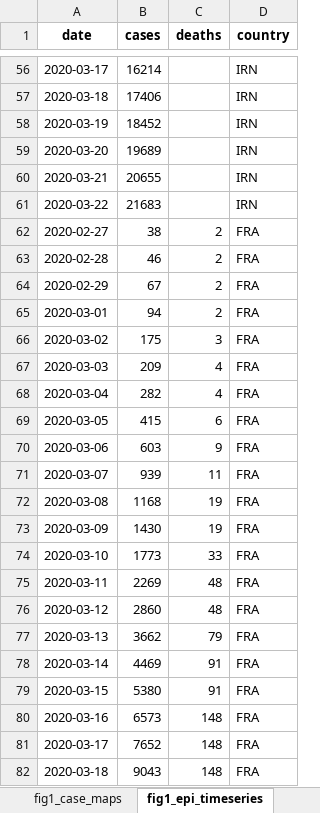
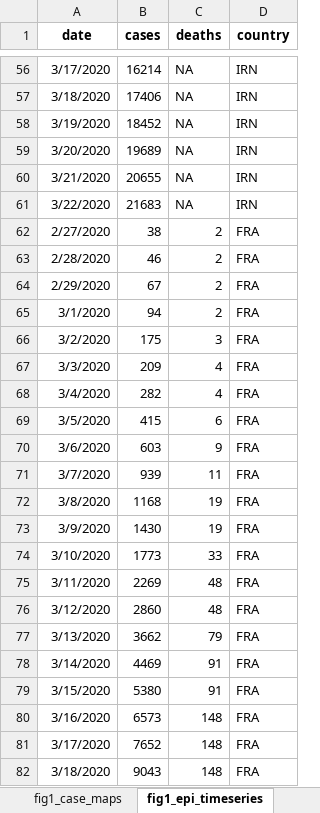
Before and after one commit to Global-Policy-Lab/gpl-covid, an Excel workbook: results/source_data/Figure1_data.xlsx, sheet fig1_epi_timeseries, drawn as a sheet; only a part is shown, gaps mark what is left out; values as stored, in another font and other column widths than the file's, no borders; the diff covers the shown part only; the diff names each change by its address in the sheet, - before the commit and + after, or states it on an @@ line.

Commit message:
fig1 updated with new dates, compressed size (#260)
Co-authored-by: Ian Bolliger <bolliger@berkeley.edu>

```diff
--- a/results/source_data/Figure1_data.xlsx (sheet fig1_epi_timeseries)
+++ b/results/source_data/Figure1_data.xlsx (sheet fig1_epi_timeseries)
-A56 (date): 2020-03-17
+A56 (date): 3/17/2020
-C56:C61 (deaths): (empty)
+C56:C61 (deaths): NA
-A57 (date): 2020-03-18
+A57 (date): 3/18/2020
-A58 (date): 2020-03-19
+A58 (date): 3/19/2020
-A59 (date): 2020-03-20
+A59 (date): 3/20/2020
-A60 (date): 2020-03-21
+A60 (date): 3/21/2020
-A61 (date): 2020-03-22
+A61 (date): 3/22/2020
-A62 (date): 2020-02-27
+A62 (date): 2/27/2020
-A63 (date): 2020-02-28
+A63 (date): 2/28/2020
-A64 (date): 2020-02-29
+A64 (date): 2/29/2020
-A65 (date): 2020-03-01
+A65 (date): 3/1/2020
-A66 (date): 2020-03-02
+A66 (date): 3/2/2020
-A67 (date): 2020-03-03
+A67 (date): 3/3/2020
-A68 (date): 2020-03-04
+A68 (date): 3/4/2020
-A69 (date): 2020-03-05
+A69 (date): 3/5/2020
-A70 (date): 2020-03-06
+A70 (date): 3/6/2020
-A71 (date): 2020-03-07
+A71 (date): 3/7/2020
-A72 (date): 2020-03-08
+A72 (date): 3/8/2020
-A73 (date): 2020-03-09
+A73 (date): 3/9/2020
-A74 (date): 2020-03-10
+A74 (date): 3/10/2020
-A75 (date): 2020-03-11
+A75 (date): 3/11/2020
-A76 (date): 2020-03-12
+A76 (date): 3/12/2020
-A77 (date): 2020-03-13
+A77 (date): 3/13/2020
-A78 (date): 2020-03-14
+A78 (date): 3/14/2020
-A79 (date): 2020-03-15
+A79 (date): 3/15/2020
-A80 (date): 2020-03-16
+A80 (date): 3/16/2020
-A81 (date): 2020-03-17
+A81 (date): 3/17/2020
-A82 (date): 2020-03-18
+A82 (date): 3/18/2020
```
Also changed, not shown: 222 edited cells elsewhere in this sheet, sheet fig1_policy_timeseries, sheet fig1_case_maps, sheet fig1_policy_list, 3 other files.
